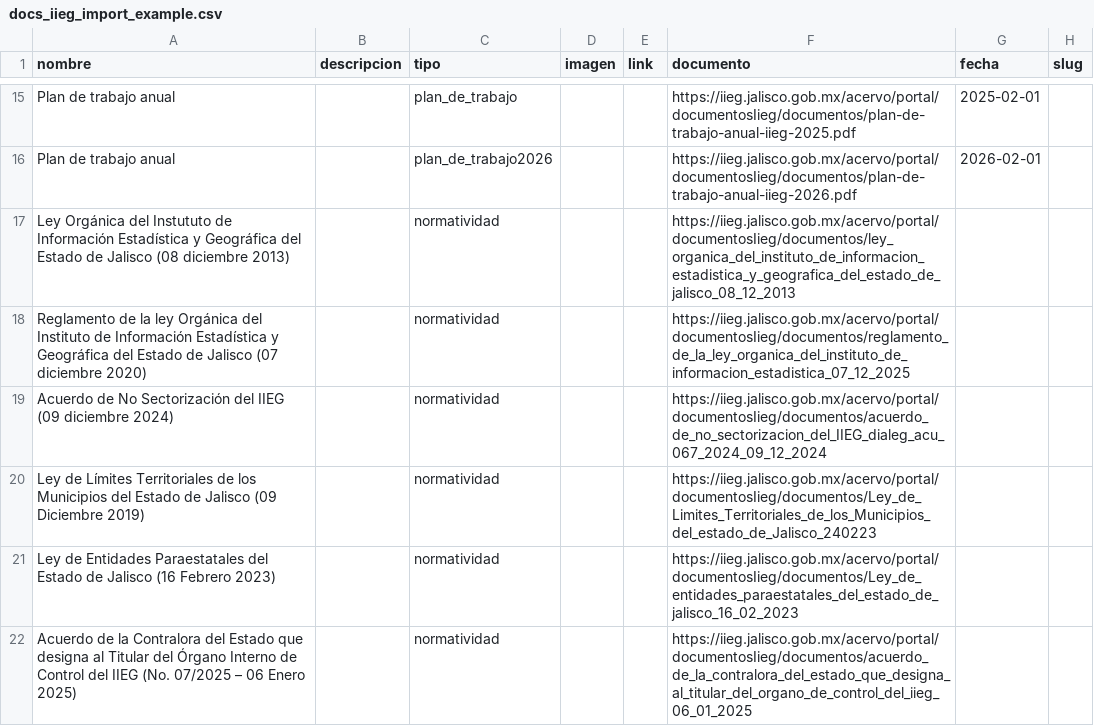
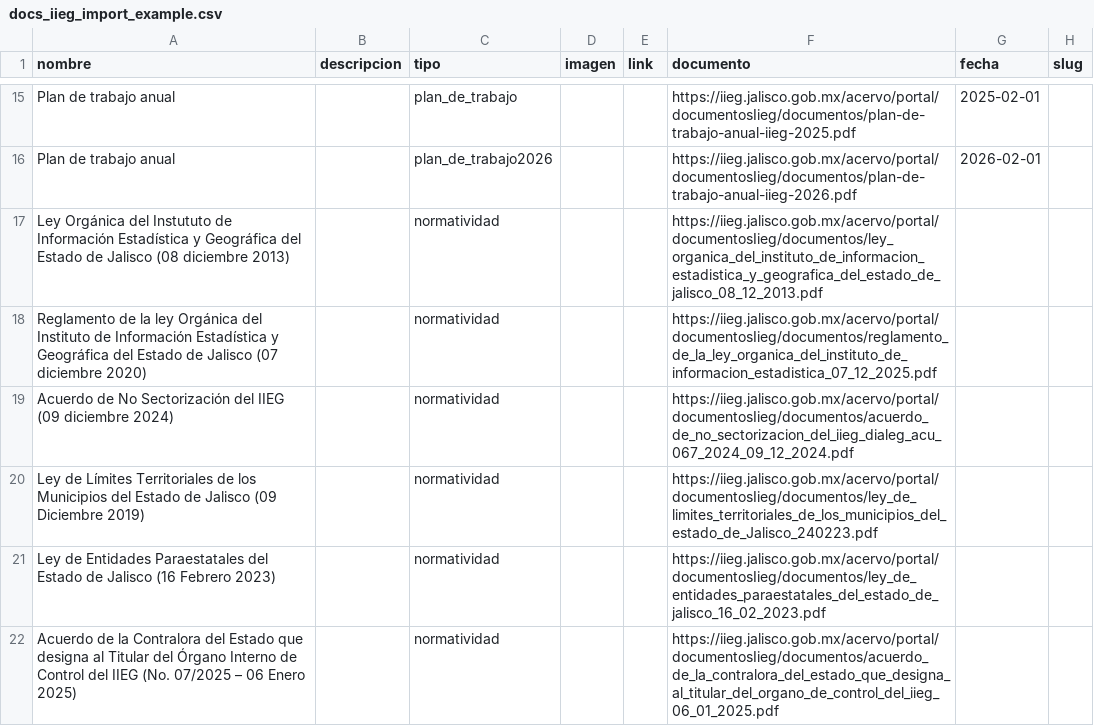
Before and after one commit to iieg-oficial/sitio2026, a CSV file: api/scripts/examples/docs_iieg_import_example.csv, drawn as a sheet; only a part is shown, gaps mark what is left out.

Commit message:
fix: correccion archivos

```diff
--- a/api/scripts/examples/docs_iieg_import_example.csv
+++ b/api/scripts/examples/docs_iieg_import_example.csv
@@ -16,7 +16,7 @@ Plan de trabajo anual,,plan_de_trabajo,,,https://iieg.jalisco.gob.mx/acervo/port
 Plan de trabajo anual,,plan_de_trabajo2026,,,https://iieg.jalisco.gob.mx/acervo/portal/documentosIieg/documentos/plan-de-trabajo-anual-iieg-2026.pdf,2026-02-01,
-Ley Orgánica del Instututo de Información Estadística  y Geográfica del Estado de Jalisco  (08 diciembre 2013),,normatividad,,,https://iieg.jalisco.gob.mx/acervo/portal/documentosIieg/documentos/ley_organica_del_instituto_de_informacion_estadistica_y_geografica_del_estado_de_jalisco_08_12_2013,,
-Reglamento de la ley Orgánica del Instituto de Información Estadística y Geográfica del Estado de Jalisco (07 diciembre 2020),,normatividad,,,https://iieg.jalisco.gob.mx/acervo/portal/documentosIieg/documentos/reglamento_de_la_ley_organica_del_instituto_de_informacion_estadistica_07_12_2025,,
-Acuerdo de No Sectorización del IIEG (09 diciembre 2024),,normatividad,,,https://iieg.jalisco.gob.mx/acervo/portal/documentosIieg/documentos/acuerdo_de_no_sectorizacion_del_IIEG_dialeg_acu_067_2024_09_12_2024,,
-Ley de Límites Territoriales de los Municipios del Estado de Jalisco (09 Diciembre 2019),,normatividad,,,https://iieg.jalisco.gob.mx/acervo/portal/documentosIieg/documentos/Ley_de_Limites_Territoriales_de_los_Municipios_del_estado_de_Jalisco_240223,,
-Ley de Entidades Paraestatales del Estado de Jalisco (16 Febrero 2023),,normatividad,,,https://iieg.jalisco.gob.mx/acervo/portal/documentosIieg/documentos/Ley_de_entidades_paraestatales_del_estado_de_jalisco_16_02_2023,,
-Acuerdo de la Contralora del Estado que designa al Titular del Órgano Interno de Control del IIEG (No. 07/2025 – 06 Enero 2025),,normatividad,,,https://iieg.jalisco.gob.mx/acervo/portal/documentosIieg/documentos/acuerdo_de_la_contralora_del_estado_que_designa_al_titular_del_organo_de_control_del_iieg_06_01_2025,,
+Ley Orgánica del Instututo de Información Estadística  y Geográfica del Estado de Jalisco  (08 diciembre 2013),,normatividad,,,https://iieg.jalisco.gob.mx/acervo/portal/documentosIieg/documentos/ley_organica_del_instituto_de_informacion_estadistica_y_geografica_del_estado_de_jalisco_08_12_2013.pdf,,
+Reglamento de la ley Orgánica del Instituto de Información Estadística y Geográfica del Estado de Jalisco (07 diciembre 2020),,normatividad,,,https://iieg.jalisco.gob.mx/acervo/portal/documentosIieg/documentos/reglamento_de_la_ley_organica_del_instituto_de_informacion_estadistica_07_12_2025.pdf,,
+Acuerdo de No Sectorización del IIEG (09 diciembre 2024),,normatividad,,,https://iieg.jalisco.gob.mx/acervo/portal/documentosIieg/documentos/acuerdo_de_no_sectorizacion_del_iieg_dialeg_acu_067_2024_09_12_2024.pdf,,
+Ley de Límites Territoriales de los Municipios del Estado de Jalisco (09 Diciembre 2019),,normatividad,,,https://iieg.jalisco.gob.mx/acervo/portal/documentosIieg/documentos/ley_de_limites_territoriales_de_los_municipios_del_estado_de_Jalisco_240223.pdf,,
+Ley de Entidades Paraestatales del Estado de Jalisco (16 Febrero 2023),,normatividad,,,https://iieg.jalisco.gob.mx/acervo/portal/documentosIieg/documentos/ley_de_entidades_paraestatales_del_estado_de_jalisco_16_02_2023.pdf,,
+Acuerdo de la Contralora del Estado que designa al Titular del Órgano Interno de Control del IIEG (No. 07/2025 – 06 Enero 2025),,normatividad,,,https://iieg.jalisco.gob.mx/acervo/portal/documentosIieg/documentos/acuerdo_de_la_contralora_del_estado_que_designa_al_titular_del_organo_de_control_del_iieg_06_01_2025.pdf,,
```
